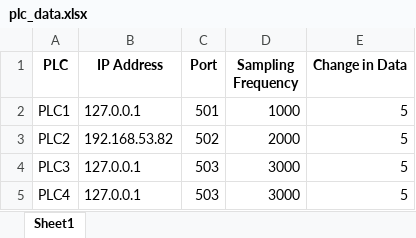
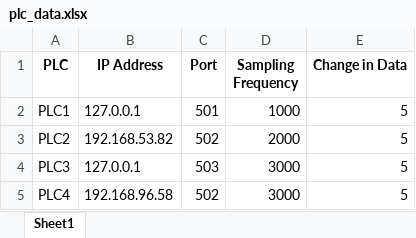
Before and after one commit to tamimdalwai/Project_NODEPORT, an Excel workbook: config/plc_data.xlsx, sheet Sheet1, drawn as a sheet; values as stored, in another font and other column widths than the file's, no borders; the diff names each change by its address in the sheet, - before the commit and + after, or states it on an @@ line.

Commit message:
excel file data appending done

```diff
--- a/config/plc_data.xlsx (sheet Sheet1)
+++ b/config/plc_data.xlsx (sheet Sheet1)
-B5 (IP Address): 127.0.0.1
+B5 (IP Address): 192.168.96.58
-C5 (Port): 503
+C5 (Port): 502
```
Also changed, not shown: 3 other files.
